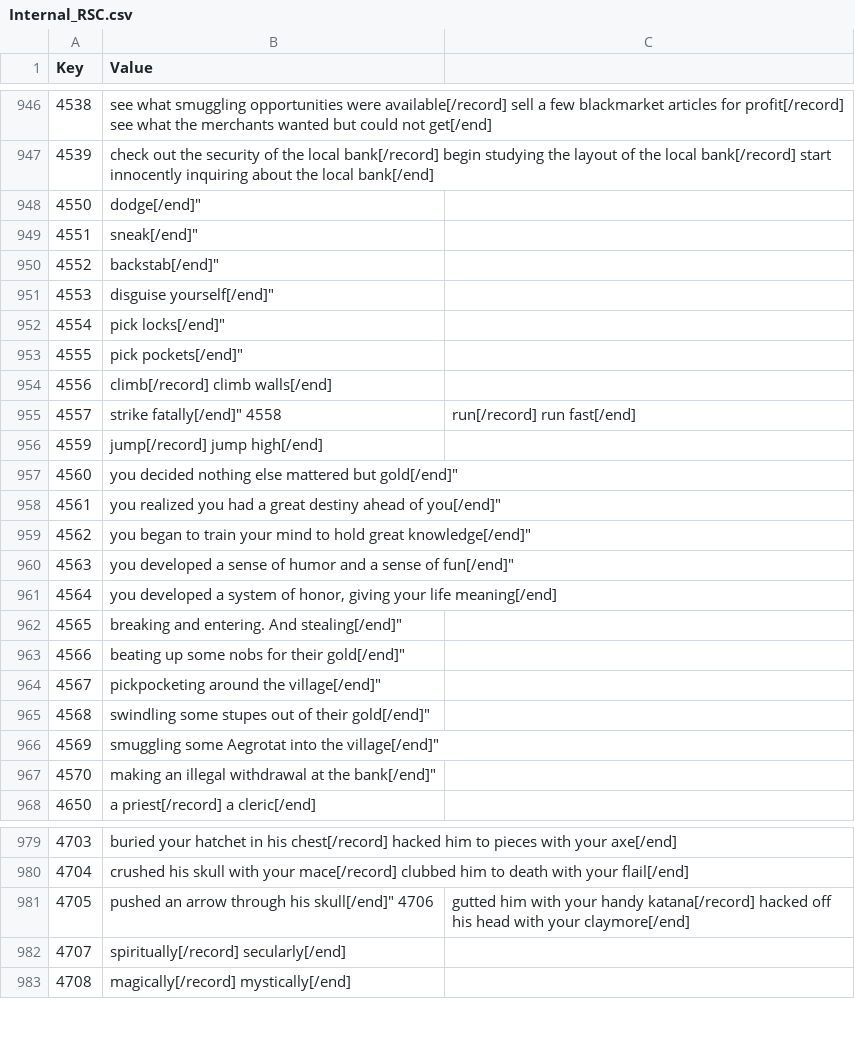
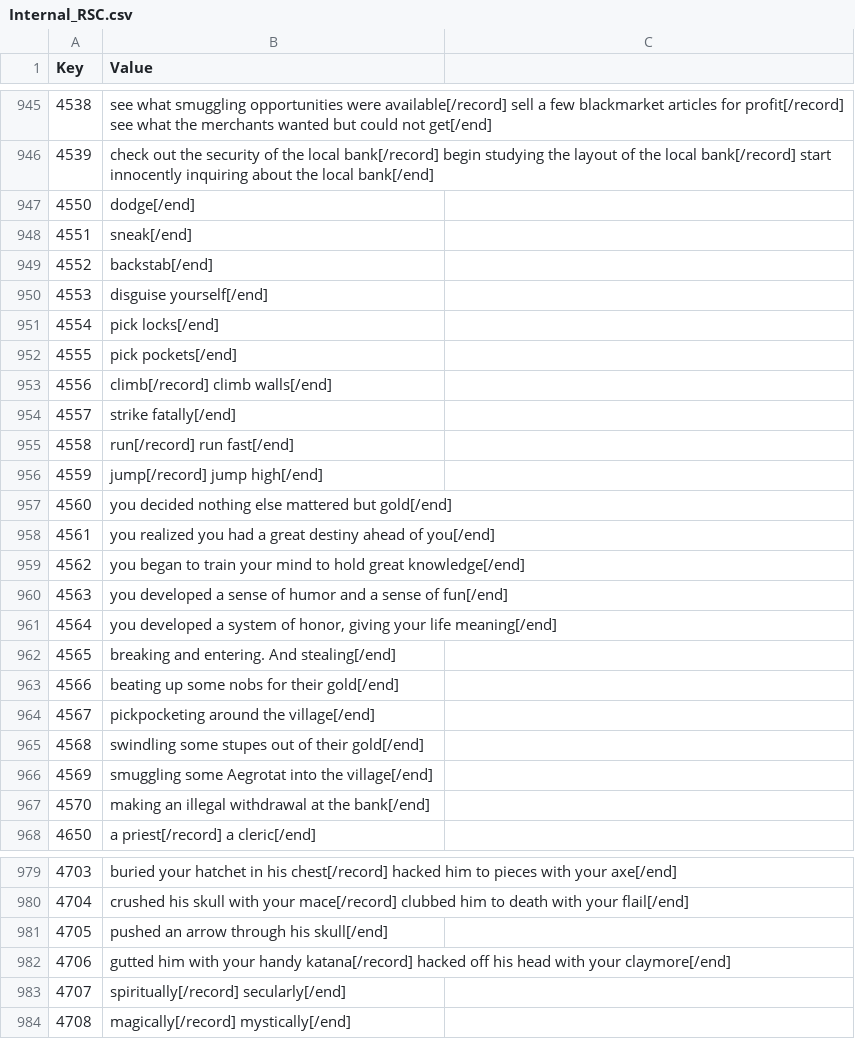
Before and after one commit to wooddoll/dfu_kr, a CSV file: text/Internal_RSC.csv, drawn as a sheet; only a part is shown, gaps mark what is left out; addresses are those after the commit; the diff covers the shown part only; the diff names each change by its address in the sheet, - before the commit and + after, or states it on an @@ line.

```diff
--- a/text/Internal_RSC.csv
+++ b/text/Internal_RSC.csv
-B947 (Value): dodge[/end]"
+B947 (Value): dodge[/end]
-B948 (Value): sneak[/end]"
+B948 (Value): sneak[/end]
-B949 (Value): backstab[/end]"
+B949 (Value): backstab[/end]
-B950 (Value): disguise yourself[/end]"
+B950 (Value): disguise yourself[/end]
-B951 (Value): pick locks[/end]"
+B951 (Value): pick locks[/end]
-B952 (Value): pick pockets[/end]"
+B952 (Value): pick pockets[/end]
-B954 (Value): strike fatally[/end]" 4558
+B954 (Value): strike fatally[/end]
-C954: run[/record] run fast[/end]
+C954: (empty)
+row 955: 4558 | run[/record] run fast[/end]
-B957 (Value): …mattered but gold[/end]"
+B957 (Value): …mattered but gold[/end]
-B958 (Value): …ahead of you[/end]"
+B958 (Value): …ahead of you[/end]
-B959 (Value): …hold great knowledge[/end]"
+B959 (Value): …hold great knowledge[/end]
-B960 (Value): …sense of fun[/end]"
+B960 (Value): …sense of fun[/end]
-B962 (Value): breaking and entering. And stealing[/end]"
+B962 (Value): breaking and entering. And stealing[/end]
-B963 (Value): beating up some nobs for their gold[/end]"
+B963 (Value): beating up some nobs for their gold[/end]
-B964 (Value): pickpocketing around the village[/end]"
+B964 (Value): pickpocketing around the village[/end]
-B965 (Value): …of their gold[/end]"
+B965 (Value): …of their gold[/end]
-B966 (Value): …into the village[/end]"
+B966 (Value): …into the village[/end]
-B967 (Value): …at the bank[/end]"
+B967 (Value): …at the bank[/end]
-B981 (Value): pushed an arrow through his skull[/end]" 4706
+B981 (Value): pushed an arrow through his skull[/end]
-C981: gutted him with your handy katana[/record] hacked off his head with your claymore[/end]
+C981: (empty)
+row 982: 4706 | gutted him with your handy katana[/record] hacked off his head with your claymore[/end]
```
Also changed, not shown: 2 removed rows and 113 edited cells elsewhere in this file.
